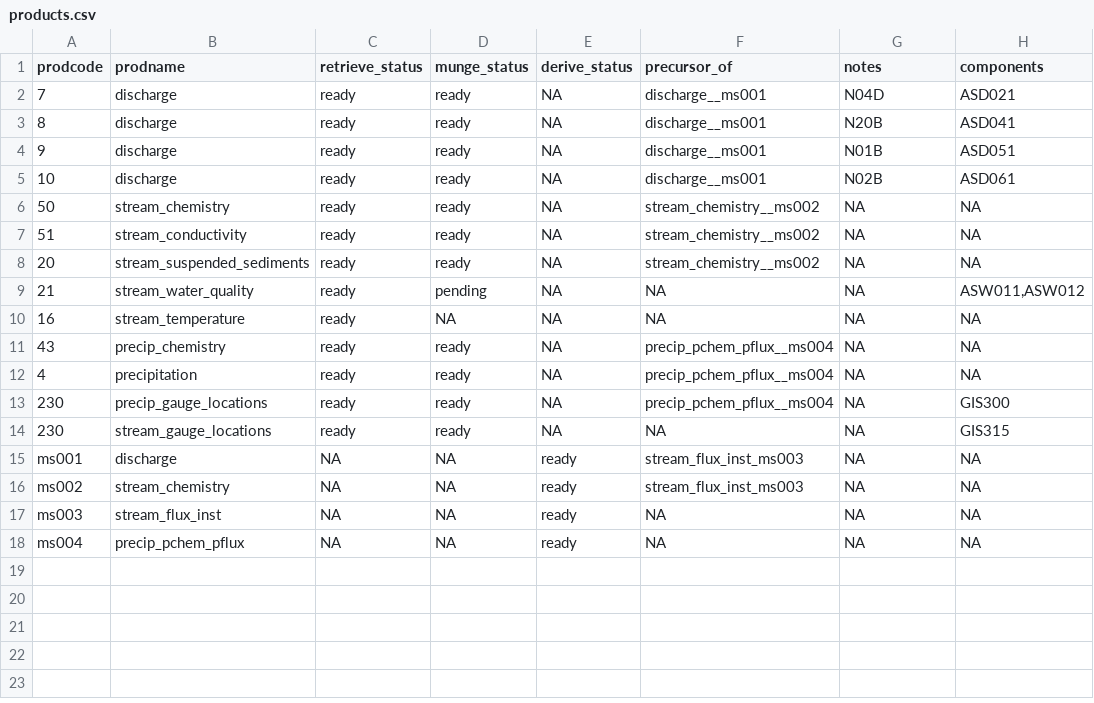
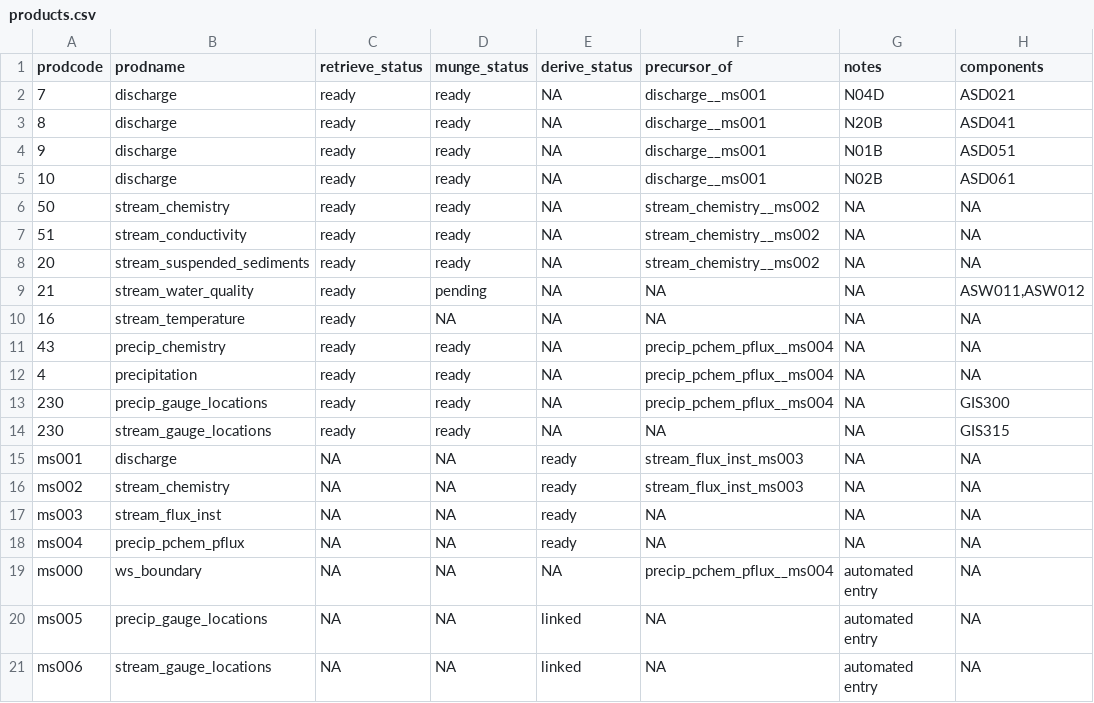
Before and after one commit to MacroSHEDS/data_processing, a CSV file: src/lter/konza/products.csv, drawn as a sheet; the diff names each change by its address in the sheet, - before the commit and + after, or states it on an @@ line.

```diff
--- a/src/lter/konza/products.csv
+++ b/src/lter/konza/products.csv
+row 19: ms000 | ws_boundary | NA | NA | NA | precip_pchem_pflux__ms004 | automated entry | NA
+row 20: ms005 | precip_gauge_locations | NA | NA | linked | NA | automated entry | NA
+row 21: ms006 | stream_gauge_locations | NA | NA | linked | NA | automated entry | NA
```
Also changed, not shown: 10 other files.
